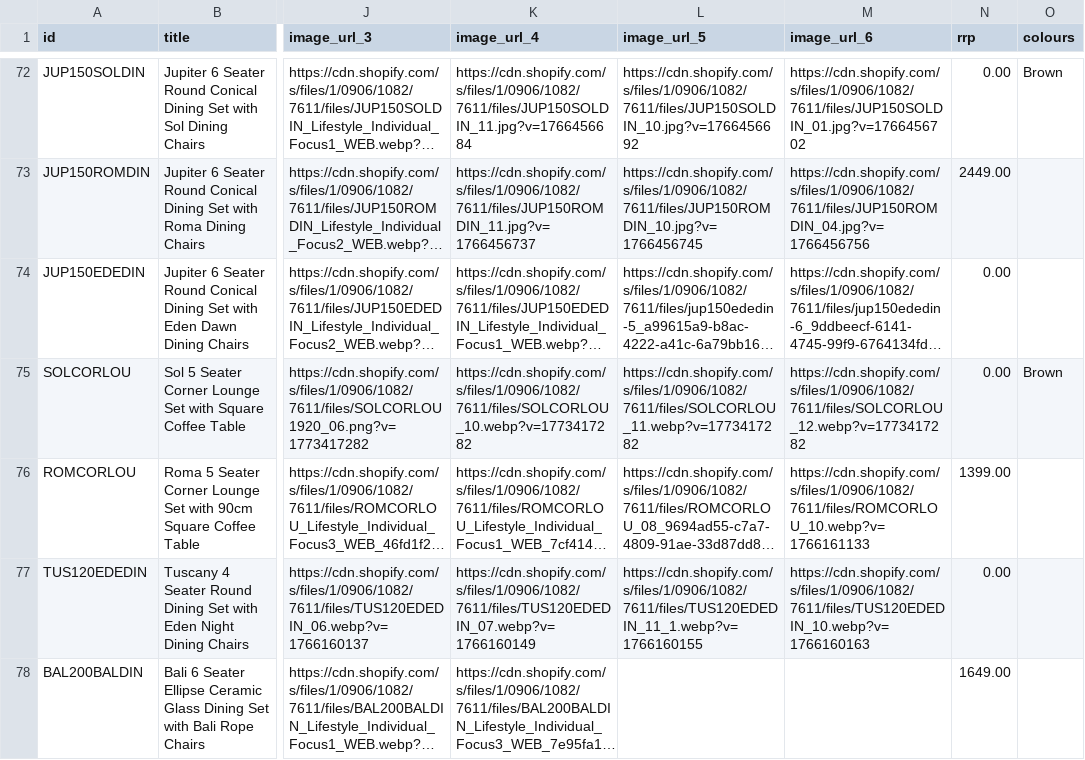
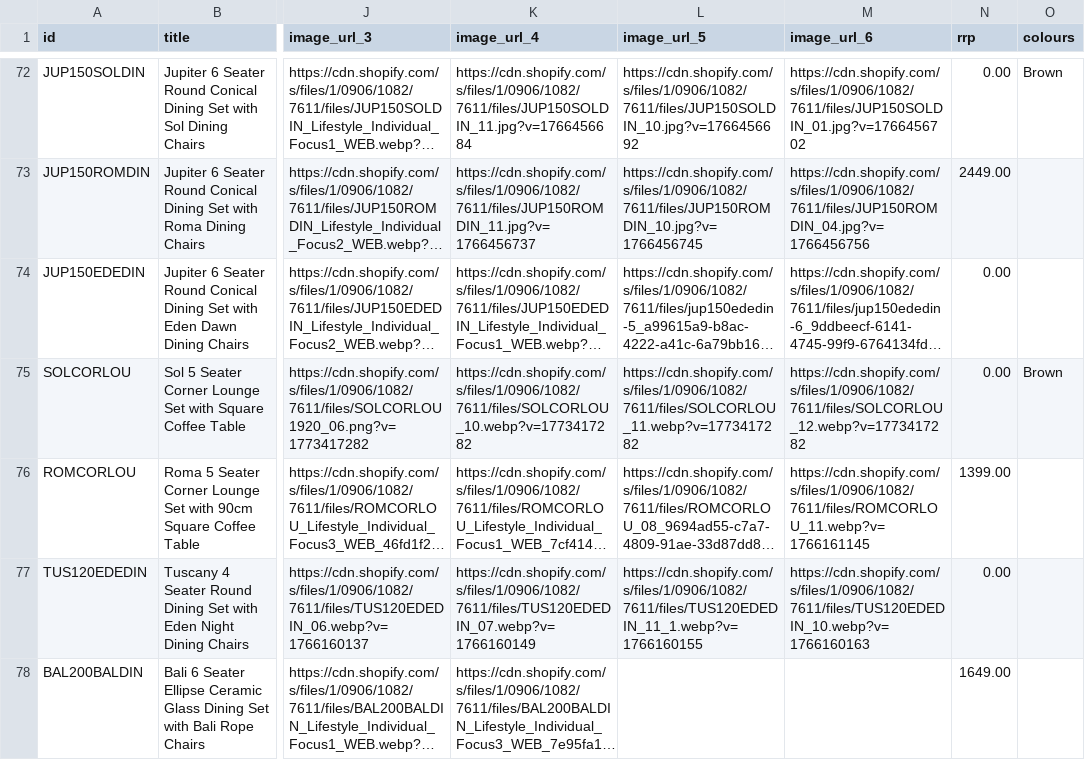
Before and after one commit to Royalcraft1990/Royalcraftproductfeed, a CSV file: ufurnish_feed.csv, drawn as a sheet; only a part is shown, gaps mark what is left out; long unchanged cells end in …; the diff covers the shown part only; the diff names each change by its address in the sheet, - before the commit and + after, or states it on an @@ line.

```diff
--- a/ufurnish_feed.csv
+++ b/ufurnish_feed.csv
-M76 (image_url_6): https://cdn.shopify.com/s/files/1/0906/1082/7611/files/ROMCORLOU_10.webp?v=1766161133
+M76 (image_url_6): https://cdn.shopify.com/s/files/1/0906/1082/7611/files/ROMCORLOU_11.webp?v=1766161145
```
Also changed, not shown: 1 added row, 1 removed row and 46 edited cells elsewhere in this file.
